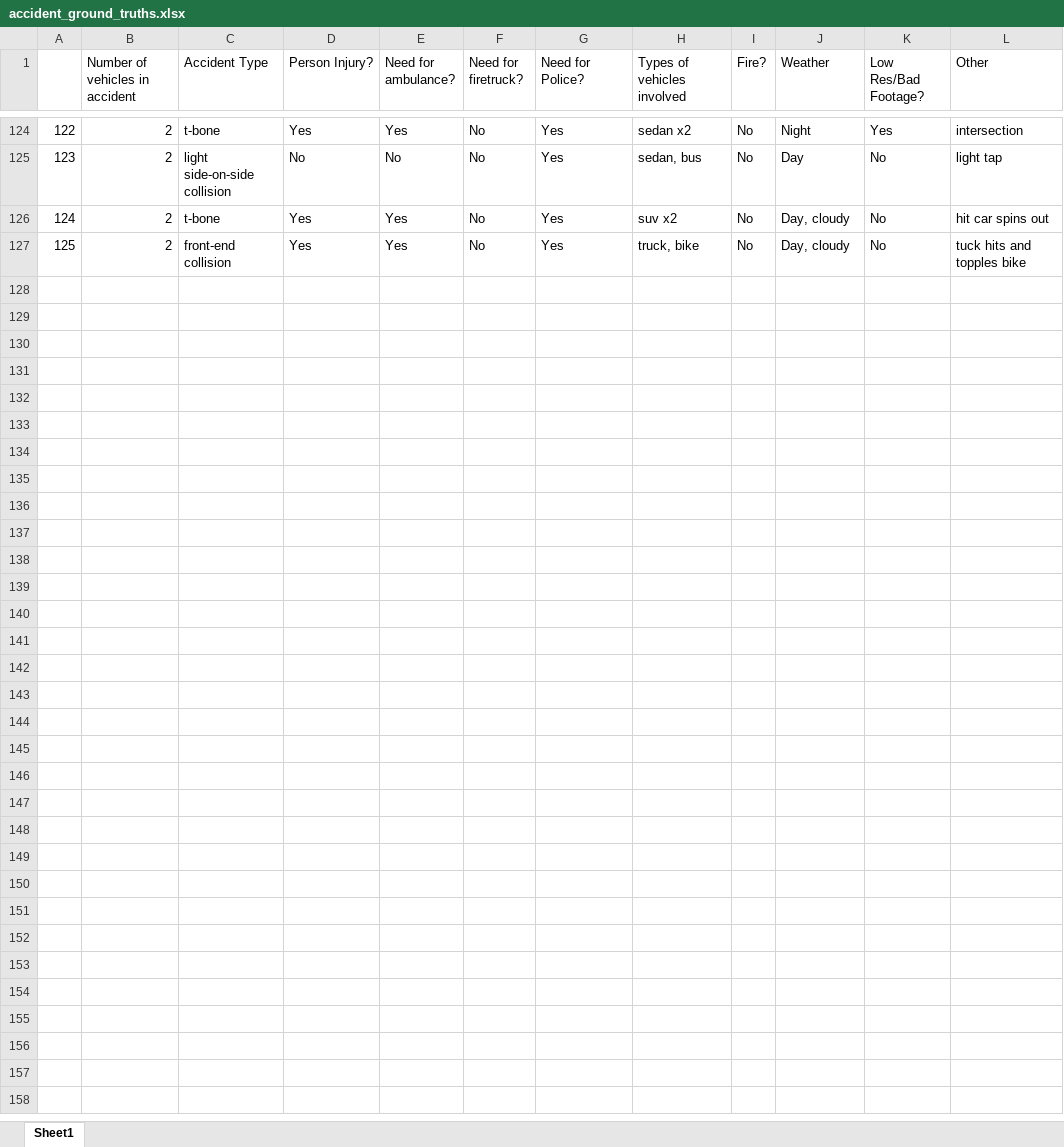
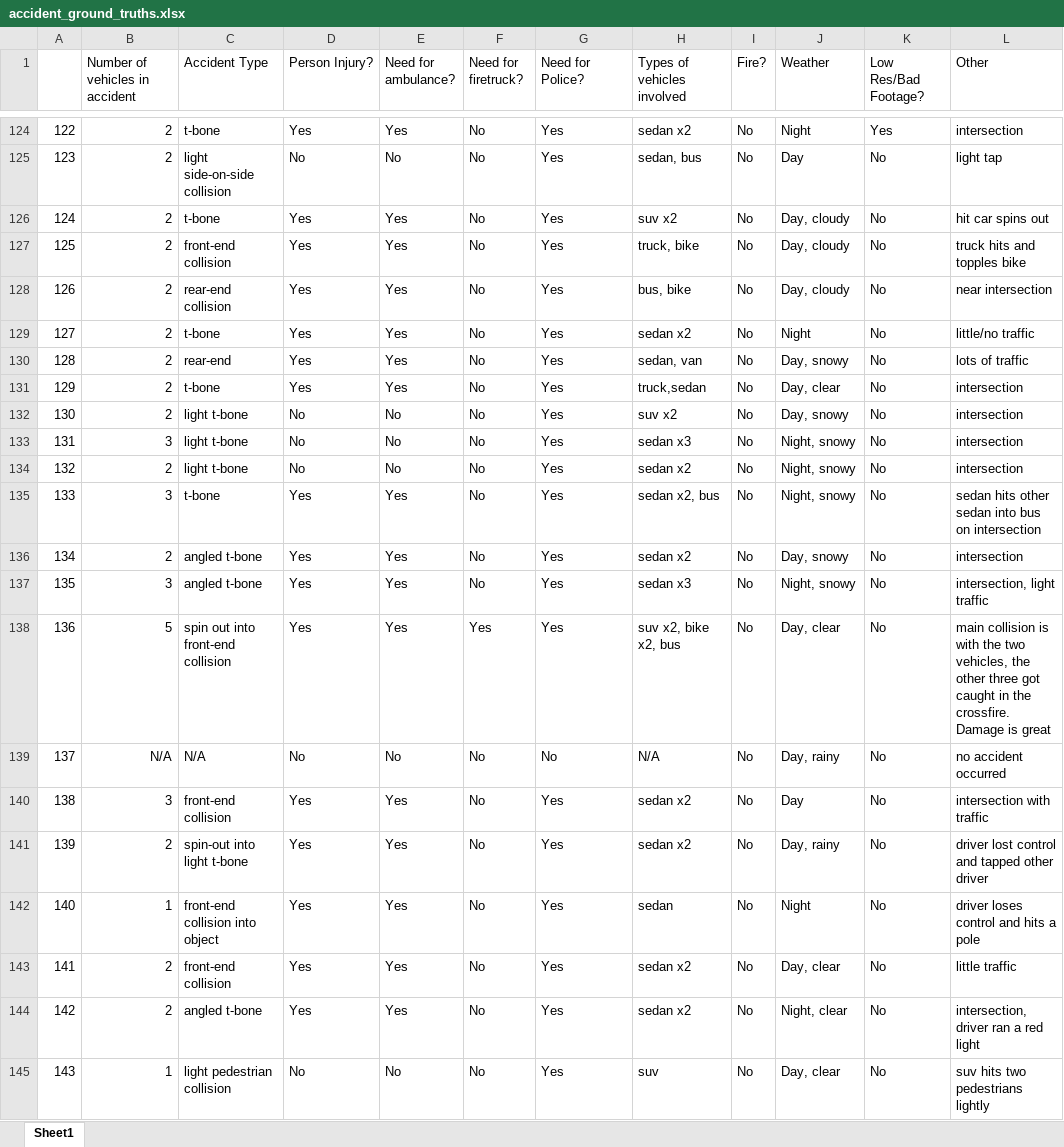
Before and after one commit to Silverasdf/extracted_frames_sheets, an Excel workbook: accident_ground_truths.xlsx, sheet Sheet1, drawn as a sheet; only a part is shown, gaps mark what is left out; values as stored, in another font and other column widths than the file's, no borders; the diff covers the shown part only; the diff names each change by its address in the sheet, - before the commit and + after, or states it on an @@ line.

Commit message:
ground truths for 200 samples

```diff
--- a/accident_ground_truths.xlsx (sheet Sheet1)
+++ b/accident_ground_truths.xlsx (sheet Sheet1)
-L127 (Other): tuck hits and topples bike
+L127 (Other): truck hits and topples bike
+row 128: 126 | 2 | rear-end collision | Yes | Yes | No | Yes | bus, bike | No | Day, cloudy | No | near intersection
+row 129: 127 | 2 | t-bone | Yes | Yes | No | Yes | sedan x2 | No | Night | No | little/no traffic
+row 130: 128 | 2 | rear-end | Yes | Yes | No | Yes | sedan, van | No | Day, snowy | No | lots of traffic
+row 131: 129 | 2 | t-bone | Yes | Yes | No | Yes | truck,sedan | No | Day, clear | No | intersection
+row 132: 130 | 2 | light t-bone | No | No | No | Yes | suv x2 | No | Day, snowy | No | intersection
+row 133: 131 | 3 | light t-bone | No | No | No | Yes | sedan x3 | No | Night, snowy | No | intersection
+row 134: 132 | 2 | light t-bone | No | No | No | Yes | sedan x2 | No | Night, snowy | No | intersection
+row 135: 133 | 3 | t-bone | Yes | Yes | No | Yes | sedan x2, bus | No | Night, snowy | No | sedan hits other sedan into bus on intersection
+row 136: 134 | 2 | angled t-bone | Yes | Yes | No | Yes | sedan x2 | No | Day, snowy | No | intersection
+row 137: 135 | 3 | angled t-bone | Yes | Yes | No | Yes | sedan x3 | No | Night, snowy | No | intersection, light traffic
+row 138: 136 | 5 | spin out into front-end collision | Yes | Yes | Yes | Yes | suv x2, bike x2, bus | No | Day, clear | No | main collision is with the two vehicles, the other three got caught in the crossfire. Damage is great
+row 139: 137 | N/A | N/A | No | No | No | No | N/A | No | Day, rainy | No | no accident occurred
+row 140: 138 | 3 | front-end collision | Yes | Yes | No | Yes | sedan x2 | No | Day | No | intersection with traffic
+row 141: 139 | 2 | spin-out into light t-bone | Yes | Yes | No | Yes | sedan x2 | No | Day, rainy | No | driver lost control and tapped other driver
+row 142: 140 | 1 | front-end collision into object | Yes | Yes | No | Yes | sedan | No | Night | No | driver loses control and hits a pole
+row 143: 141 | 2 | front-end collision | Yes | Yes | No | Yes | sedan x2 | No | Day, clear | No | little traffic
+row 144: 142 | 2 | angled t-bone | Yes | Yes | No | Yes | sedan x2 | No | Night, clear | No | intersection, driver ran a red light
+row 145: 143 | 1 | light pedestrian collision | No | No | No | Yes | suv | No | Day, clear | No | suv hits two pedestrians lightly
```
Also changed, not shown: 57 added rows elsewhere in this sheet, 7 other files.
